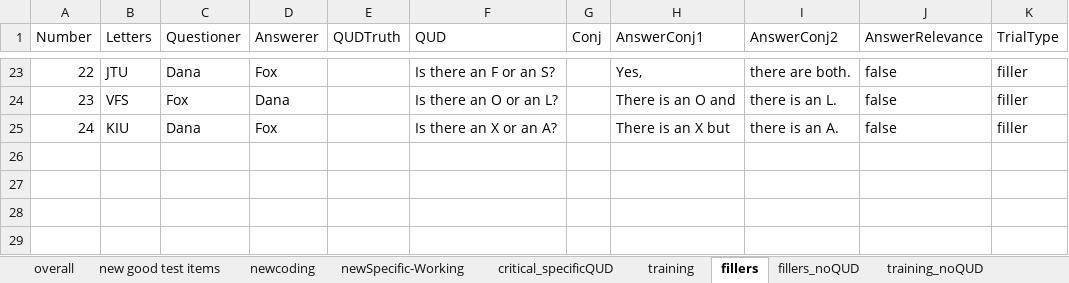
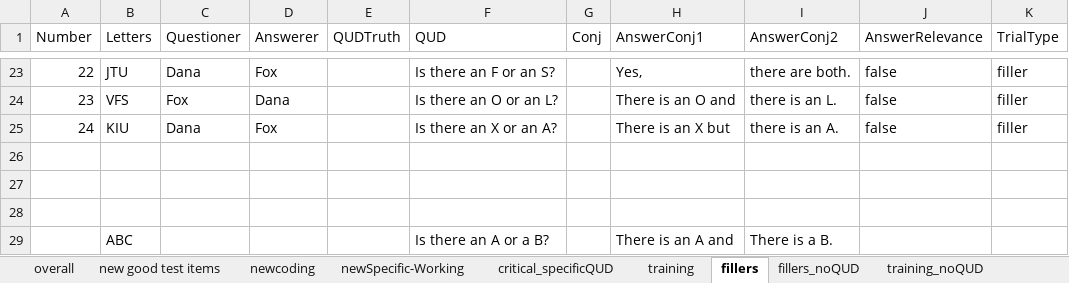
Before and after one commit to mcmoyer11/connectives-qud, an Excel workbook: notes/conditions.xlsx, sheet fillers, drawn as a sheet; only a part is shown, gaps mark what is left out; values as stored, in another font and other column widths than the file's, no borders; the diff names each change by its address in the sheet, - before the commit and + after, or states it on an @@ line.

```diff
--- a/notes/conditions.xlsx (sheet fillers)
+++ b/notes/conditions.xlsx (sheet fillers)
+row 26: (empty)
+row 27: (empty)
+row 28: (empty)
+row 29:  | ABC |  |  |  | Is there an A or a B? |  | There is an A and | There is a B.
```
Also changed, not shown: sheet new good test items, 7 other files.
